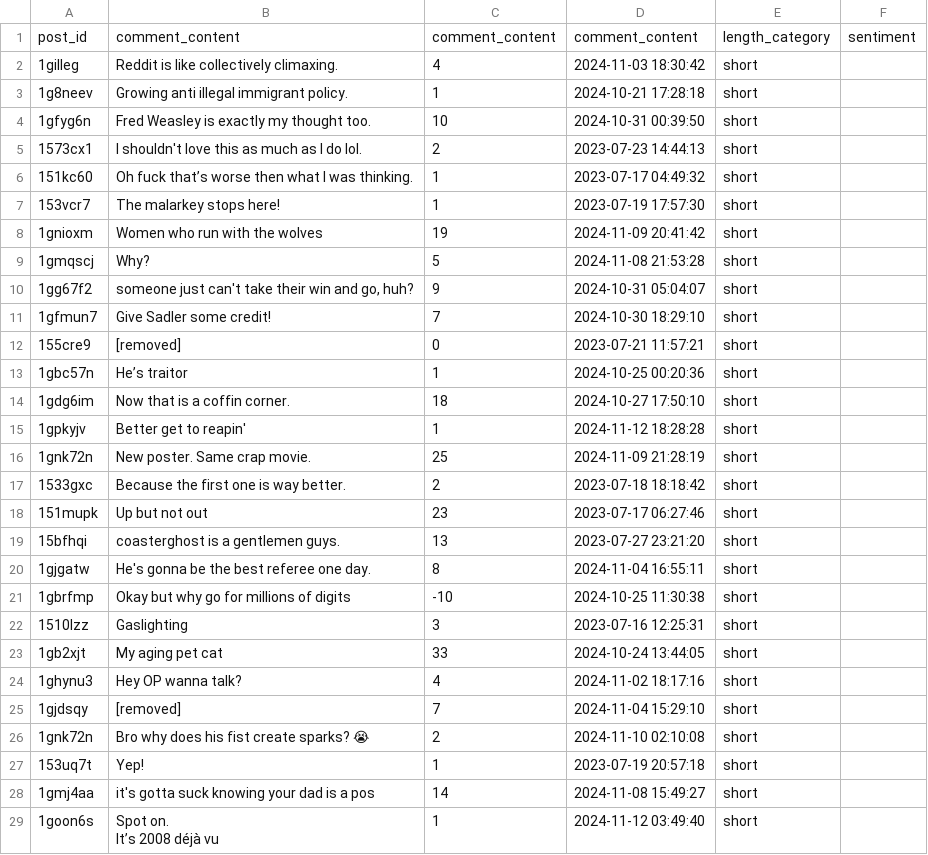
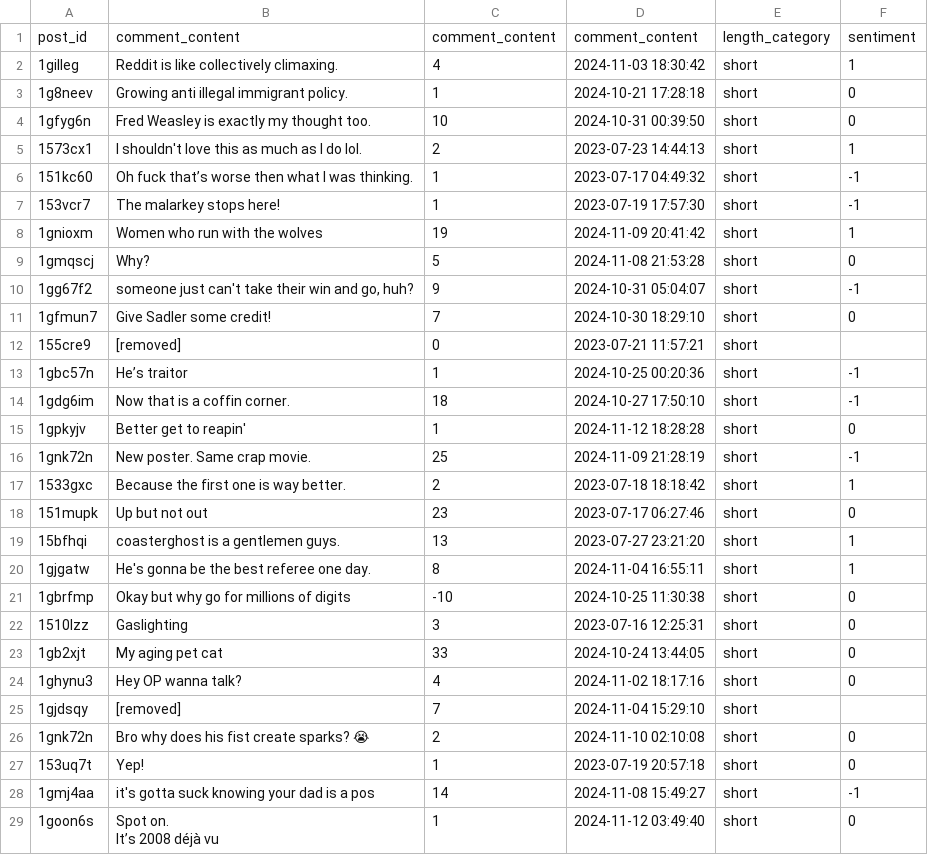
Before and after one commit to ThrishaKopula/STA221_Project, a CSV file: data/selected_comments_long.csv, drawn as a sheet; only a part is shown; the diff covers the shown part only.

Commit message:
Update selected_comments_long.csv

```diff
--- a/data/selected_comments_long.csv
+++ b/data/selected_comments_long.csv
@@ -1,30 +1,30 @@
 post_id,comment_content,comment_content,comment_content,length_category,sentiment
-1gilleg,Reddit is like collectively climaxing.,4,2024-11-03 18:30:42,short,
-1g8neev,Growing anti illegal immigrant policy.,1,2024-10-21 17:28:18,short,
-1gfyg6n,Fred Weasley is exactly my thought too.,10,2024-10-31 00:39:50,short,
-1573cx1,I shouldn't love this as much as I do lol.,2,2023-07-23 14:44:13,short,
-151kc60,Oh fuck that’s worse then what I was thinking.,1,2023-07-17 04:49:32,short,
-153vcr7,The malarkey stops here!,1,2023-07-19 17:57:30,short,
-1gnioxm,Women who run with the wolves,19,2024-11-09 20:41:42,short,
-1gmqscj,Why?,5,2024-11-08 21:53:28,short,
-1gg67f2,"someone just can't take their win and go, huh?",9,2024-10-31 05:04:07,short,
-1gfmun7,Give Sadler some credit!,7,2024-10-30 18:29:10,short,
+1gilleg,Reddit is like collectively climaxing.,4,2024-11-03 18:30:42,short,1
+1g8neev,Growing anti illegal immigrant policy.,1,2024-10-21 17:28:18,short,0
+1gfyg6n,Fred Weasley is exactly my thought too.,10,2024-10-31 00:39:50,short,0
+1573cx1,I shouldn't love this as much as I do lol.,2,2023-07-23 14:44:13,short,1
+151kc60,Oh fuck that’s worse then what I was thinking.,1,2023-07-17 04:49:32,short,-1
+153vcr7,The malarkey stops here!,1,2023-07-19 17:57:30,short,-1
+1gnioxm,Women who run with the wolves,19,2024-11-09 20:41:42,short,1
+1gmqscj,Why?,5,2024-11-08 21:53:28,short,0
+1gg67f2,"someone just can't take their win and go, huh?",9,2024-10-31 05:04:07,short,-1
+1gfmun7,Give Sadler some credit!,7,2024-10-30 18:29:10,short,0
 155cre9,[removed],0,2023-07-21 11:57:21,short,
-1gbc57n,He’s traitor,1,2024-10-25 00:20:36,short,
-1gdg6im,Now that is a coffin corner.,18,2024-10-27 17:50:10,short,
-1gpkyjv,Better get to reapin',1,2024-11-12 18:28:28,short,
-1gnk72n,New poster. Same crap movie.,25,2024-11-09 21:28:19,short,
-1533gxc,Because the first one is way better.,2,2023-07-18 18:18:42,short,
-151mupk,Up but not out,23,2023-07-17 06:27:46,short,
-15bfhqi,coasterghost is a gentlemen guys.,13,2023-07-27 23:21:20,short,
-1gjgatw,He's gonna be the best referee one day.,8,2024-11-04 16:55:11,short,
-1gbrfmp,Okay but why go for millions of digits,-10,2024-10-25 11:30:38,short,
-1510lzz,Gaslighting,3,2023-07-16 12:25:31,short,
-1gb2xjt,My aging pet cat,33,2024-10-24 13:44:05,short,
-1ghynu3,Hey OP wanna talk?,4,2024-11-02 18:17:16,short,
+1gbc57n,He’s traitor,1,2024-10-25 00:20:36,short,-1
+1gdg6im,Now that is a coffin corner.,18,2024-10-27 17:50:10,short,-1
+1gpkyjv,Better get to reapin',1,2024-11-12 18:28:28,short,0
+1gnk72n,New poster. Same crap movie.,25,2024-11-09 21:28:19,short,-1
+1533gxc,Because the first one is way better.,2,2023-07-18 18:18:42,short,1
+151mupk,Up but not out,23,2023-07-17 06:27:46,short,0
+15bfhqi,coasterghost is a gentlemen guys.,13,2023-07-27 23:21:20,short,1
+1gjgatw,He's gonna be the best referee one day.,8,2024-11-04 16:55:11,short,1
+1gbrfmp,Okay but why go for millions of digits,-10,2024-10-25 11:30:38,short,0
+1510lzz,Gaslighting,3,2023-07-16 12:25:31,short,0
+1gb2xjt,My aging pet cat,33,2024-10-24 13:44:05,short,0
+1ghynu3,Hey OP wanna talk?,4,2024-11-02 18:17:16,short,0
 1gjdsqy,[removed],7,2024-11-04 15:29:10,short,
-1gnk72n,Bro why does his fist create sparks? 😭,2,2024-11-10 02:10:08,short,
-153uq7t,Yep!,1,2023-07-19 20:57:18,short,
-1gmj4aa,it's gotta suck knowing your dad is a pos,14,2024-11-08 15:49:27,short,
-1goon6s,"Spot on.
-It’s 2008 déjà vu",1,2024-11-12 03:49:40,short,
+1gnk72n,Bro why does his fist create sparks? 😭,2,2024-11-10 02:10:08,short,0
+153uq7t,Yep!,1,2023-07-19 20:57:18,short,0
+1gmj4aa,it's gotta suck knowing your dad is a pos,14,2024-11-08 15:49:27,short,-1
+1goon6s,"Spot on.
+It’s 2008 déjà vu",1,2024-11-12 03:49:40,short,0
```
Also changed, not shown: 120 edited cells elsewhere in this file.
